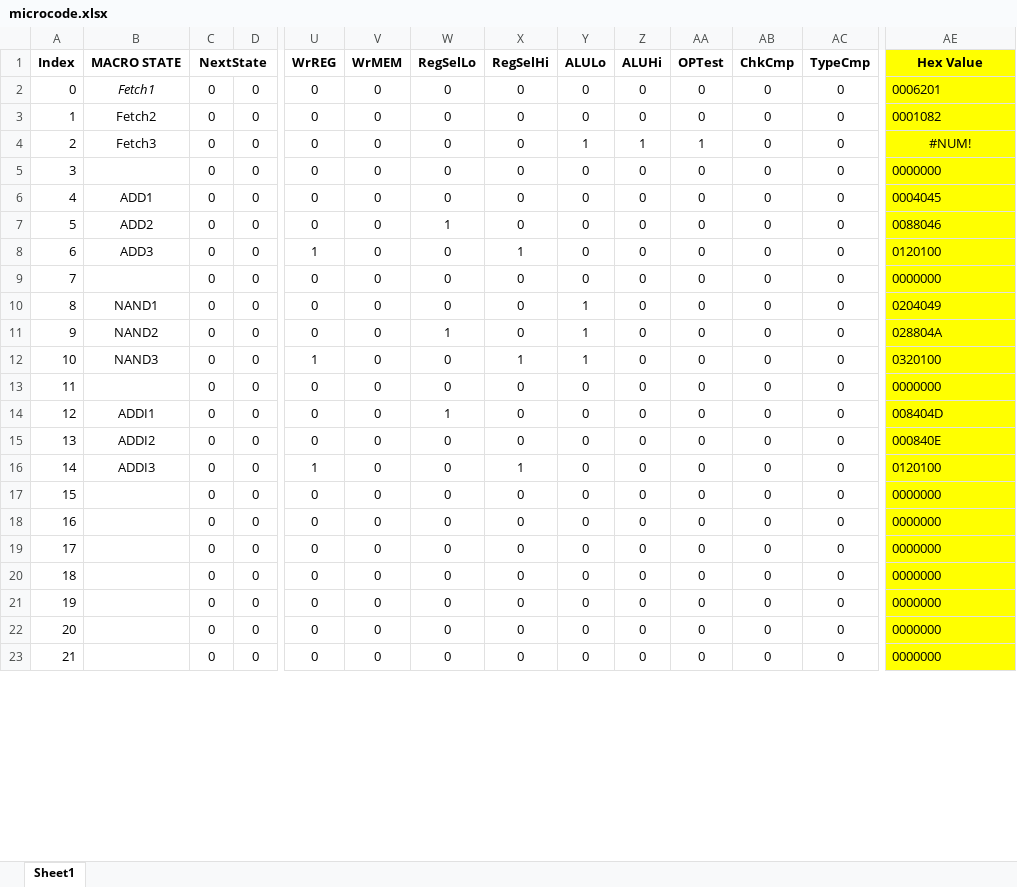
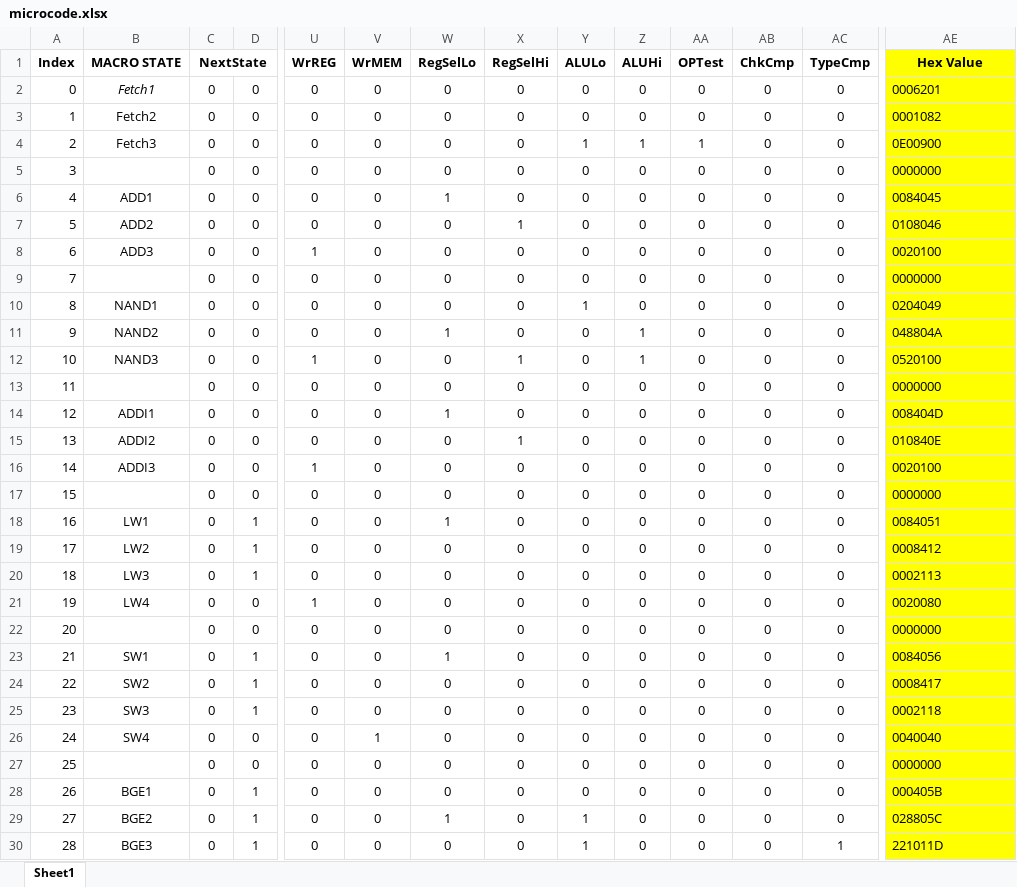
Before and after one commit to nandhas31/CS2200, an Excel workbook: cs2200-project1/microcode/microcode.xlsx, sheet Sheet1, drawn as a sheet; only a part is shown, gaps mark what is left out; the shorter side is filled out with more unchanged rows; values as stored, in another font and other column widths than the file's, no borders; conditional formats not drawn; addresses are those after the commit; rows hold the shown columns only; the diff covers the shown part only; the diff names each change by its address in the sheet, - before the commit and + after, or states it on an @@ line.

Commit message:
Finished project 1

```diff
--- a/cs2200-project1/microcode/microcode.xlsx (sheet Sheet1)
+++ b/cs2200-project1/microcode/microcode.xlsx (sheet Sheet1)
-AE4 (Hex Value): #NUM!
+AE4 (Hex Value): 0E00900
-AE4 alignment: center
+AE4 alignment: left
-W6 (RegSelLo): 0
+W6 (RegSelLo): 1
-AE6 (Hex Value): 0004045
+AE6 (Hex Value): 0084045
-W7 (RegSelLo): 1
+W7 (RegSelLo): 0
-X7 (RegSelHi): 0
+X7 (RegSelHi): 1
-AE7 (Hex Value): 0088046
+AE7 (Hex Value): 0108046
-X8 (RegSelHi): 1
+X8 (RegSelHi): 0
-AE8 (Hex Value): 0120100
+AE8 (Hex Value): 0020100
-Y11:Y12 (ALULo): 1
+Y11:Y12 (ALULo): 0
-Z11:Z12 (ALUHi): 0
+Z11:Z12 (ALUHi): 1
-AE11 (Hex Value): 028804A
+AE11 (Hex Value): 048804A
-AE12 (Hex Value): 0320100
+AE12 (Hex Value): 0520100
-X15 (RegSelHi): 0
+X15 (RegSelHi): 1
-AE15 (Hex Value): 000840E
+AE15 (Hex Value): 010840E
-X16 (RegSelHi): 1
+X16 (RegSelHi): 0
-AE16 (Hex Value): 0120100
+AE16 (Hex Value): 0020100
+row 18: 16 | LW1 | 0 | 1 | 0 | 0 | 1 | 0 | 0 | 0 | 0 | 0 | 0 | 0084051
+row 19: 17 | LW2 | 0 | 1 | 0 | 0 | 0 | 0 | 0 | 0 | 0 | 0 | 0 | 0008412
+row 20: 18 | LW3 | 0 | 1 | 0 | 0 | 0 | 0 | 0 | 0 | 0 | 0 | 0 | 0002113
+row 21: 19 | LW4 | 0 | 0 | 1 | 0 | 0 | 0 | 0 | 0 | 0 | 0 | 0 | 0020080
@@ column A (Index) renumbered between rows 22 and 49 @@
+row 23: 21 | SW1 | 0 | 1 | 0 | 0 | 1 | 0 | 0 | 0 | 0 | 0 | 0 | 0084056
+row 24: 22 | SW2 | 0 | 1 | 0 | 0 | 0 | 0 | 0 | 0 | 0 | 0 | 0 | 0008417
+row 25: 23 | SW3 | 0 | 1 | 0 | 0 | 0 | 0 | 0 | 0 | 0 | 0 | 0 | 0002118
+row 26: 24 | SW4 | 0 | 0 | 0 | 1 | 0 | 0 | 0 | 0 | 0 | 0 | 0 | 0040040
+row 28: 26 | BGE1 | 0 | 1 | 0 | 0 | 0 | 0 | 0 | 0 | 0 | 0 | 0 | 000405B
+row 29: 27 | BGE2 | 0 | 1 | 0 | 0 | 1 | 0 | 1 | 0 | 0 | 0 | 0 | 028805C
+row 30: 28 | BGE3 | 0 | 1 | 0 | 0 | 0 | 0 | 1 | 0 | 0 | 0 | 1 | 221011D
```
Also changed, not shown: 16 added rows, 26 removed rows and 49 edited cells elsewhere in this sheet, formulas that keep their value, 12 other files.
